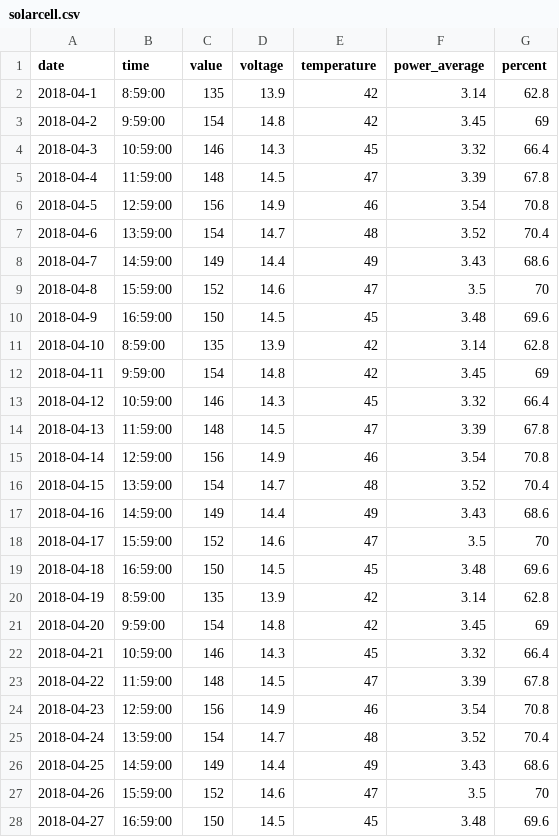
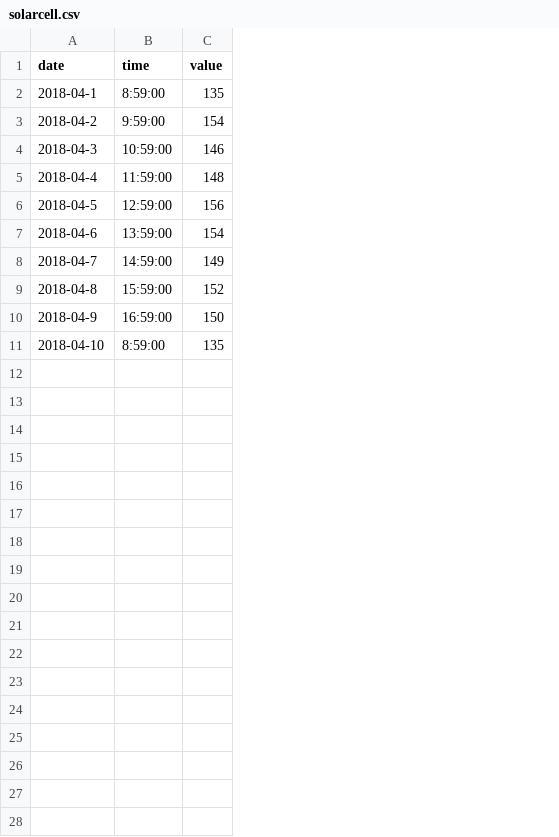
Before and after one commit to mintpassorn/solarfarm, a CSV file: solarcell.csv, drawn as a sheet; only a part is shown; the diff covers the shown part only; the diff names each change by its address in the sheet, - before the commit and + after, or states it on an @@ line.

Commit message:
Update solarcell.csv

```diff
--- a/solarcell.csv
+++ b/solarcell.csv
-column D (voltage), rows 2-11: 13.9 | 14.8 | 14.3 | 14.5 | 14.9 | 14.7 | 14.4 | 14.6 | 14.5 | 13.9
-column E (temperature), rows 2-11: 42 | 42 | 45 | 47 | 46 | 48 | 49 | 47 | 45 | 42
-column F (power_average), rows 2-11: 3.14 | 3.45 | 3.32 | 3.39 | 3.54 | 3.52 | 3.43 | 3.5 | 3.48 | 3.14
-column G (percent), rows 2-11: 62.8 | 69 | 66.4 | 67.8 | 70.8 | 70.4 | 68.6 | 70 | 69.6 | 62.8
-row 12: 2018-04-11 | 9:59:00 | 154 | 14.8 | 42 | 3.45 | 69
-row 13: 2018-04-12 | 10:59:00 | 146 | 14.3 | 45 | 3.32 | 66.4
-row 14: 2018-04-13 | 11:59:00 | 148 | 14.5 | 47 | 3.39 | 67.8
-row 15: 2018-04-14 | 12:59:00 | 156 | 14.9 | 46 | 3.54 | 70.8
-row 16: 2018-04-15 | 13:59:00 | 154 | 14.7 | 48 | 3.52 | 70.4
-row 17: 2018-04-16 | 14:59:00 | 149 | 14.4 | 49 | 3.43 | 68.6
-row 18: 2018-04-17 | 15:59:00 | 152 | 14.6 | 47 | 3.5 | 70
-row 19: 2018-04-18 | 16:59:00 | 150 | 14.5 | 45 | 3.48 | 69.6
-row 20: 2018-04-19 | 8:59:00 | 135 | 13.9 | 42 | 3.14 | 62.8
-row 21: 2018-04-20 | 9:59:00 | 154 | 14.8 | 42 | 3.45 | 69
-row 22: 2018-04-21 | 10:59:00 | 146 | 14.3 | 45 | 3.32 | 66.4
-row 23: 2018-04-22 | 11:59:00 | 148 | 14.5 | 47 | 3.39 | 67.8
-row 24: 2018-04-23 | 12:59:00 | 156 | 14.9 | 46 | 3.54 | 70.8
-row 25: 2018-04-24 | 13:59:00 | 154 | 14.7 | 48 | 3.52 | 70.4
-row 26: 2018-04-25 | 14:59:00 | 149 | 14.4 | 49 | 3.43 | 68.6
-row 27: 2018-04-26 | 15:59:00 | 152 | 14.6 | 47 | 3.5 | 70
-row 28: 2018-04-27 | 16:59:00 | 150 | 14.5 | 45 | 3.48 | 69.6
```
Also changed, not shown: 3 removed rows elsewhere in this file.
